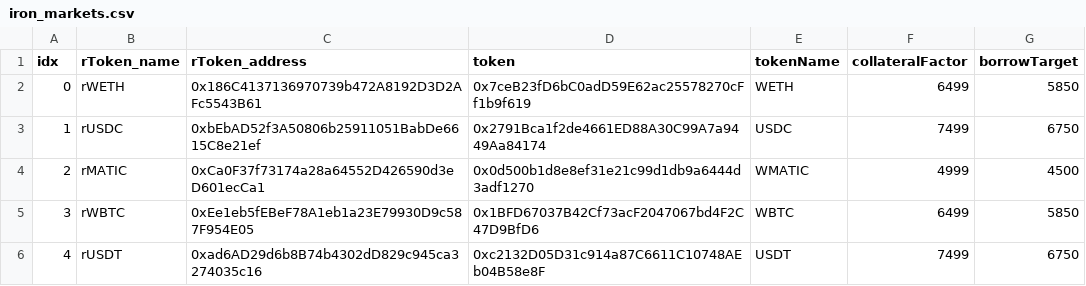
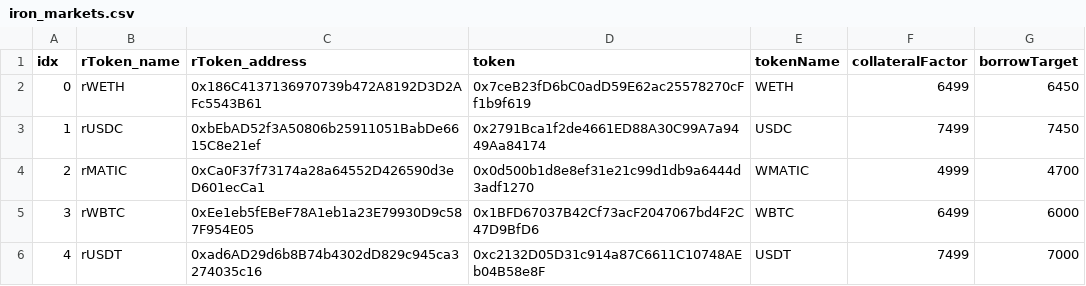
Before and after one commit to tetu-io/tetu-contracts, a CSV file: scripts/utils/download/data/iron_markets.csv, drawn as a sheet; the diff names each change by its address in the sheet, - before the commit and + after, or states it on an @@ line.

Commit message:
deploy script fix

```diff
--- a/scripts/utils/download/data/iron_markets.csv
+++ b/scripts/utils/download/data/iron_markets.csv
-G2 (borrowTarget): 5850
+G2 (borrowTarget): 6450
-G3 (borrowTarget): 6750
+G3 (borrowTarget): 7450
-G4 (borrowTarget): 4500
+G4 (borrowTarget): 4700
-G5 (borrowTarget): 5850
+G5 (borrowTarget): 6000
-G6 (borrowTarget): 6750
+G6 (borrowTarget): 7000
```
Also changed, not shown: 4 other files.
